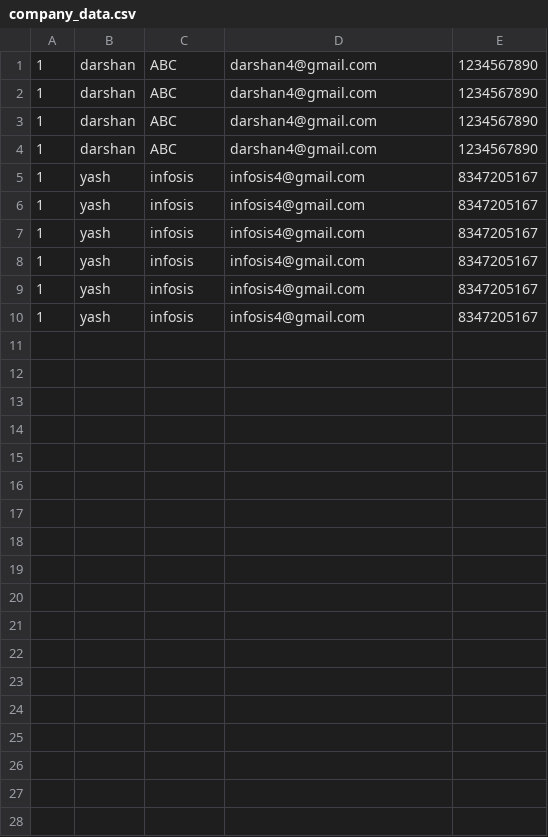
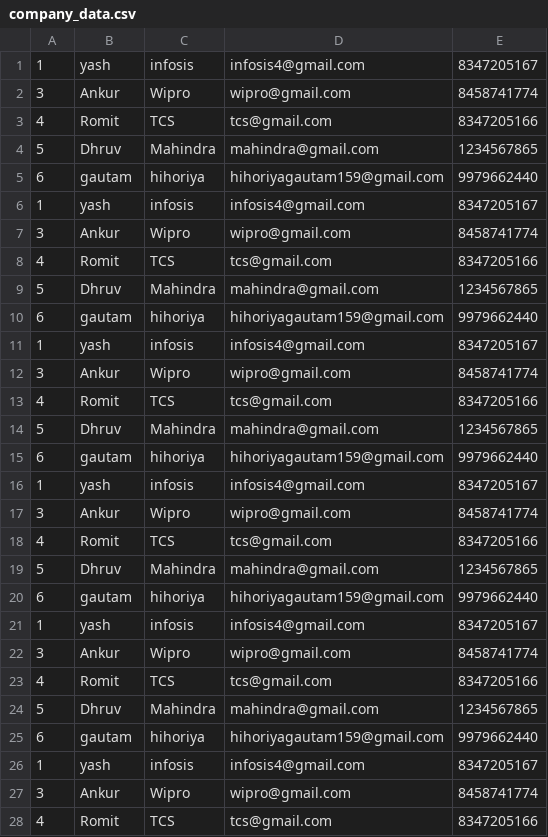
Before and after one commit to hihoriyadarshan/JobMapper, a CSV file: company_data.csv, drawn as a sheet; only a part is shown; removed rows and columns are numbered as before the commit, all else as after; the diff covers the shown part only; the diff names each change by its address in the sheet, - before the commit and + after, or states it on an @@ line.

Commit message:
user and company cp add authentication

```diff
--- a/company_data.csv
+++ b/company_data.csv
-row 1: 1 | darshan | ABC | darshan4@gmail.com | 1234567890
-row 2: 1 | darshan | ABC | darshan4@gmail.com | 1234567890
-row 3: 1 | darshan | ABC | darshan4@gmail.com | 1234567890
-row 4: 1 | darshan | ABC | darshan4@gmail.com | 1234567890
+row 2: 3 | Ankur | Wipro | wipro@gmail.com | 8458741774
+row 3: 4 | Romit | TCS | tcs@gmail.com | 8347205166
+row 4: 5 | Dhruv | Mahindra | mahindra@gmail.com | 1234567865
+row 5: 6 | gautam | hihoriya | hihoriyagautam159@gmail.com | 9979662440
+row 7: 3 | Ankur | Wipro | wipro@gmail.com | 8458741774
+row 8: 4 | Romit | TCS | tcs@gmail.com | 8347205166
+row 9: 5 | Dhruv | Mahindra | mahindra@gmail.com | 1234567865
+row 10: 6 | gautam | hihoriya | hihoriyagautam159@gmail.com | 9979662440
+row 12: 3 | Ankur | Wipro | wipro@gmail.com | 8458741774
+row 13: 4 | Romit | TCS | tcs@gmail.com | 8347205166
+row 14: 5 | Dhruv | Mahindra | mahindra@gmail.com | 1234567865
+row 15: 6 | gautam | hihoriya | hihoriyagautam159@gmail.com | 9979662440
+row 17: 3 | Ankur | Wipro | wipro@gmail.com | 8458741774
+row 18: 4 | Romit | TCS | tcs@gmail.com | 8347205166
+row 19: 5 | Dhruv | Mahindra | mahindra@gmail.com | 1234567865
+row 20: 6 | gautam | hihoriya | hihoriyagautam159@gmail.com | 9979662440
+row 22: 3 | Ankur | Wipro | wipro@gmail.com | 8458741774
+row 23: 4 | Romit | TCS | tcs@gmail.com | 8347205166
+row 24: 5 | Dhruv | Mahindra | mahindra@gmail.com | 1234567865
+row 25: 6 | gautam | hihoriya | hihoriyagautam159@gmail.com | 9979662440
+row 27: 3 | Ankur | Wipro | wipro@gmail.com | 8458741774
+row 28: 4 | Romit | TCS | tcs@gmail.com | 8347205166
```
Also changed, not shown: 2 added rows elsewhere in this file, 11 other files.
